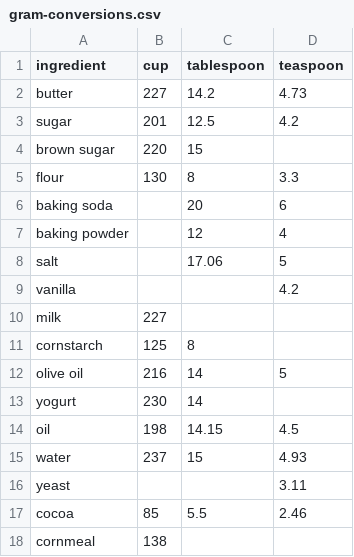
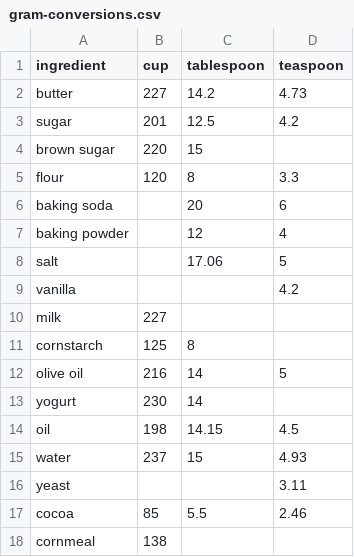
Before and after one commit to justinmklam/recipe-converter, a CSV file: gram-conversions.csv, drawn as a sheet.

Commit message:
Fixed flour conversion

```diff
--- a/gram-conversions.csv
+++ b/gram-conversions.csv
@@ -4,3 +4,3 @@ sugar,201,12.5,4.2
 brown sugar,220,15,
-flour,130,8,3.3
+flour,120,8,3.3
 baking soda,,20,6
```
